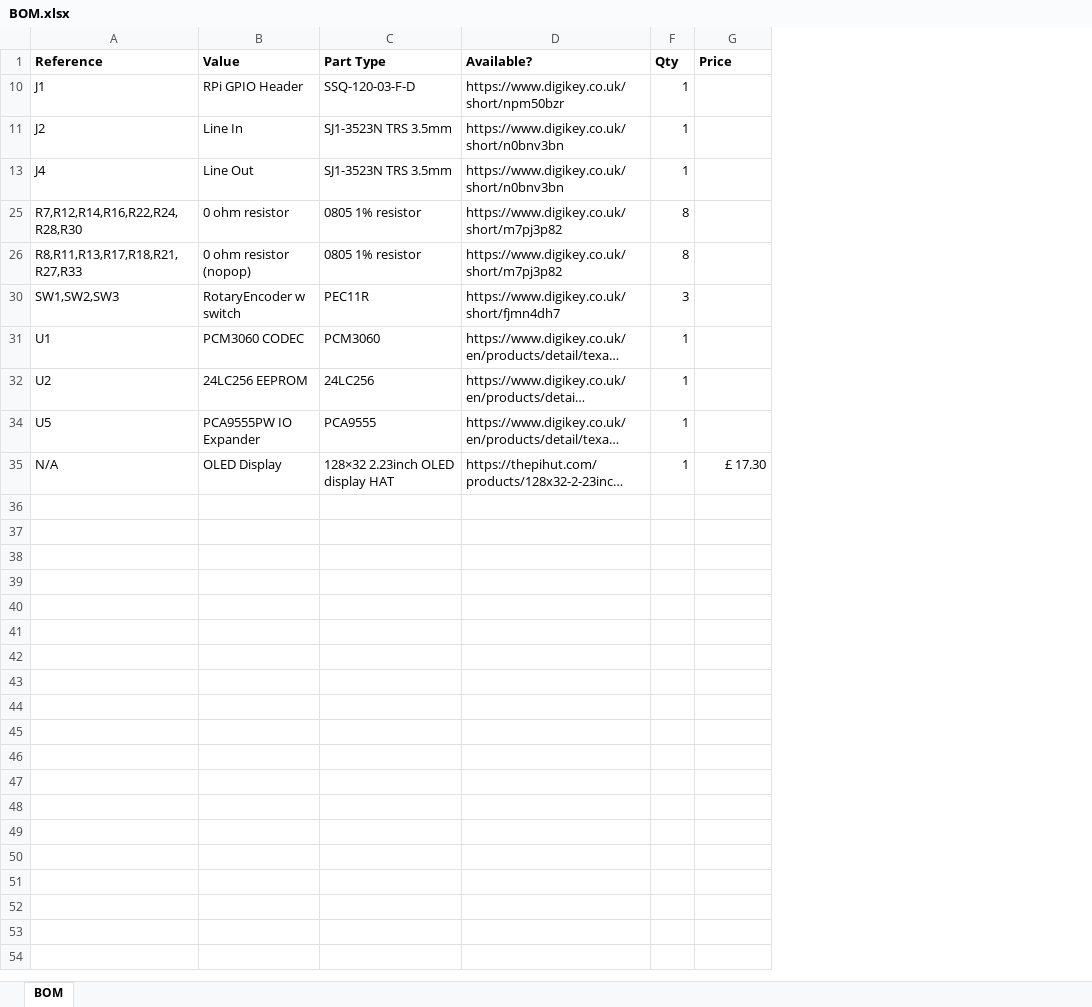
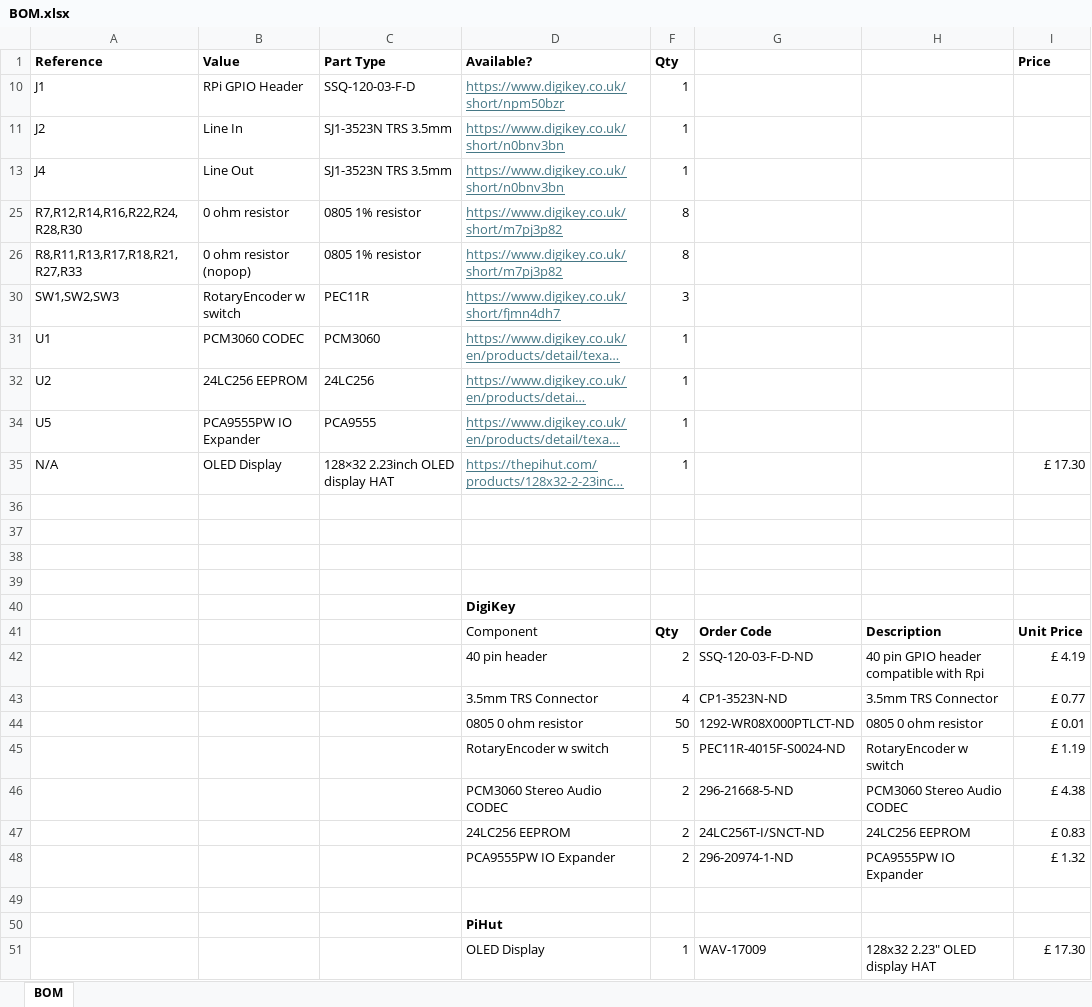
Before and after one commit to donnchadofmunster/RTEP_Pedal_FORK, an Excel workbook: Schematics/BOM.xlsx, sheet BOM, drawn as a sheet; long unchanged cells end in …; values as stored, in another font and other column widths than the file's, no borders; the diff names each change by its address in the sheet, - before the commit and + after, or states it on an @@ line.

Commit message:
Update BOM.xlsx

```diff
--- a/Schematics/BOM.xlsx (sheet BOM)
+++ b/Schematics/BOM.xlsx (sheet BOM)
+column G, empty
+column H, empty
@@ D10:D11 underline: off → on, text colour: black → #467886 @@
@@ D13 underline: off → on, text colour: black → #467886 @@
@@ D25:D26 underline: off → on, text colour: black → #467886 @@
@@ D30:D32 underline: off → on, text colour: black → #467886 @@
@@ D34:D35 underline: off → on, text colour: black → #467886 @@
+row 36: (empty)
+row 37: (empty)
+row 38: (empty)
+row 39: (empty)
+row 40:  |  |  | DigiKey
+row 41:  |  |  | Component | Qty | Order Code | Description | Unit Price
+row 42:  |  |  | 40 pin header | 2 | SSQ-120-03-F-D-ND | 40 pin GPIO header compatible with Rpi | £ 4.19
+row 43:  |  |  | 3.5mm TRS Connector | 4 | CP1-3523N-ND | 3.5mm TRS Connector | £ 0.77
+row 44:  |  |  | 0805 0 ohm resistor | 50 | 1292-WR08X000PTLCT-ND | 0805 0 ohm resistor | £ 0.01
+row 45:  |  |  | RotaryEncoder w switch | 5 | PEC11R-4015F-S0024-ND | RotaryEncoder w switch | £ 1.19
+row 46:  |  |  | PCM3060 Stereo Audio CODEC | 2 | 296-21668-5-ND | PCM3060 Stereo Audio CODEC | £ 4.38
+row 47:  |  |  | 24LC256 EEPROM | 2 | 24LC256T-I/SNCT-ND | 24LC256 EEPROM | £ 0.83
+row 48:  |  |  | PCA9555PW IO Expander | 2 | 296-20974-1-ND | PCA9555PW IO Expander | £ 1.32
+row 49: (empty)
+row 50:  |  |  | PiHut
+row 51:  |  |  | OLED Display | 1 | WAV-17009 | 128x32 2.23" OLED display HAT | £ 17.30
```
